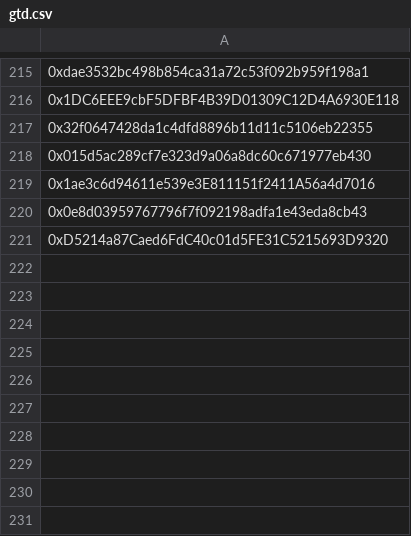
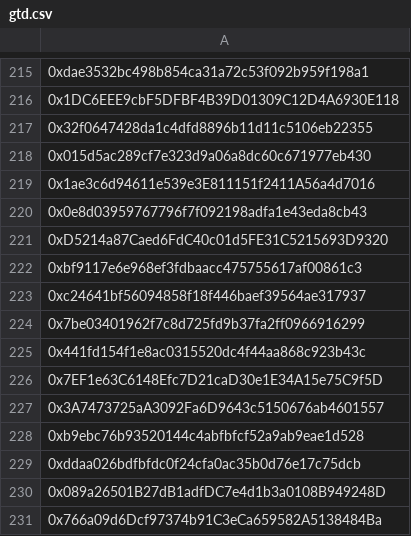
Before and after one commit to flatlinednft-sys/fallcats, a CSV file: data/gtd.csv, drawn as a sheet; only a part is shown, gaps mark what is left out.

```diff
--- a/data/gtd.csv
+++ b/data/gtd.csv
@@ -221 +221,11 @@
 0xD5214a87Caed6FdC40c01d5FE31C5215693D9320
+0xbf9117e6e968ef3fdbaacc475755617af00861c3
+0xc24641bf56094858f18f446baef39564ae317937
+0x7be03401962f7c8d725fd9b37fa2ff0966916299
+0x441fd154f1e8ac0315520dc4f44aa868c923b43c
+0x7EF1e63C6148Efc7D21caD30e1E34A15e75C9f5D
+0x3A7473725aA3092Fa6D9643c5150676ab4601557
+0xb9ebc76b93520144c4abfbfcf52a9ab9eae1d528
+0xddaa026bdfbfdc0f24cfa0ac35b0d76e17c75dcb
+0x089a26501B27dB1adfDC7e4d1b3a0108B949248D
+0x766a09d6Dcf97374b91C3eCa659582A5138484Ba
```
Also changed, not shown: 1 other file.
